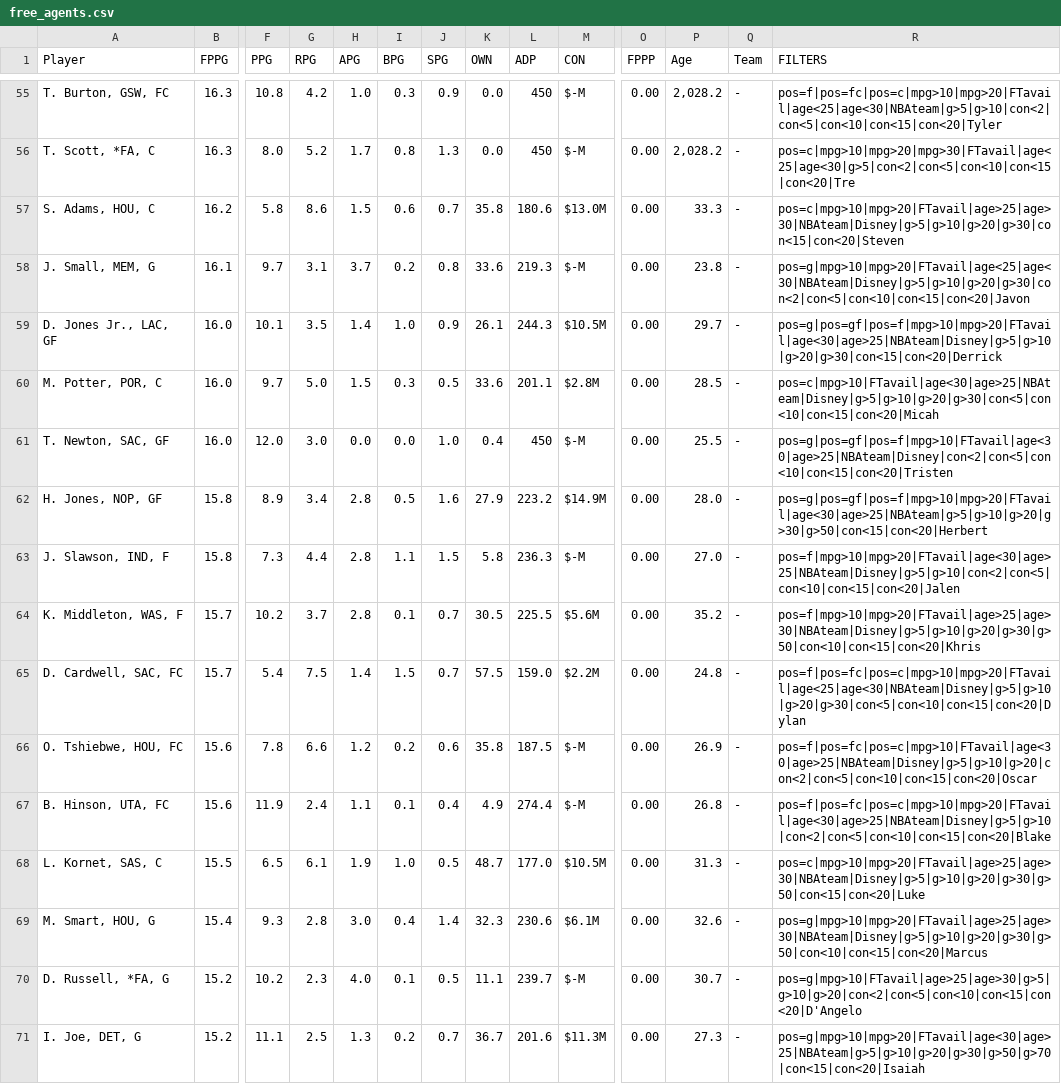
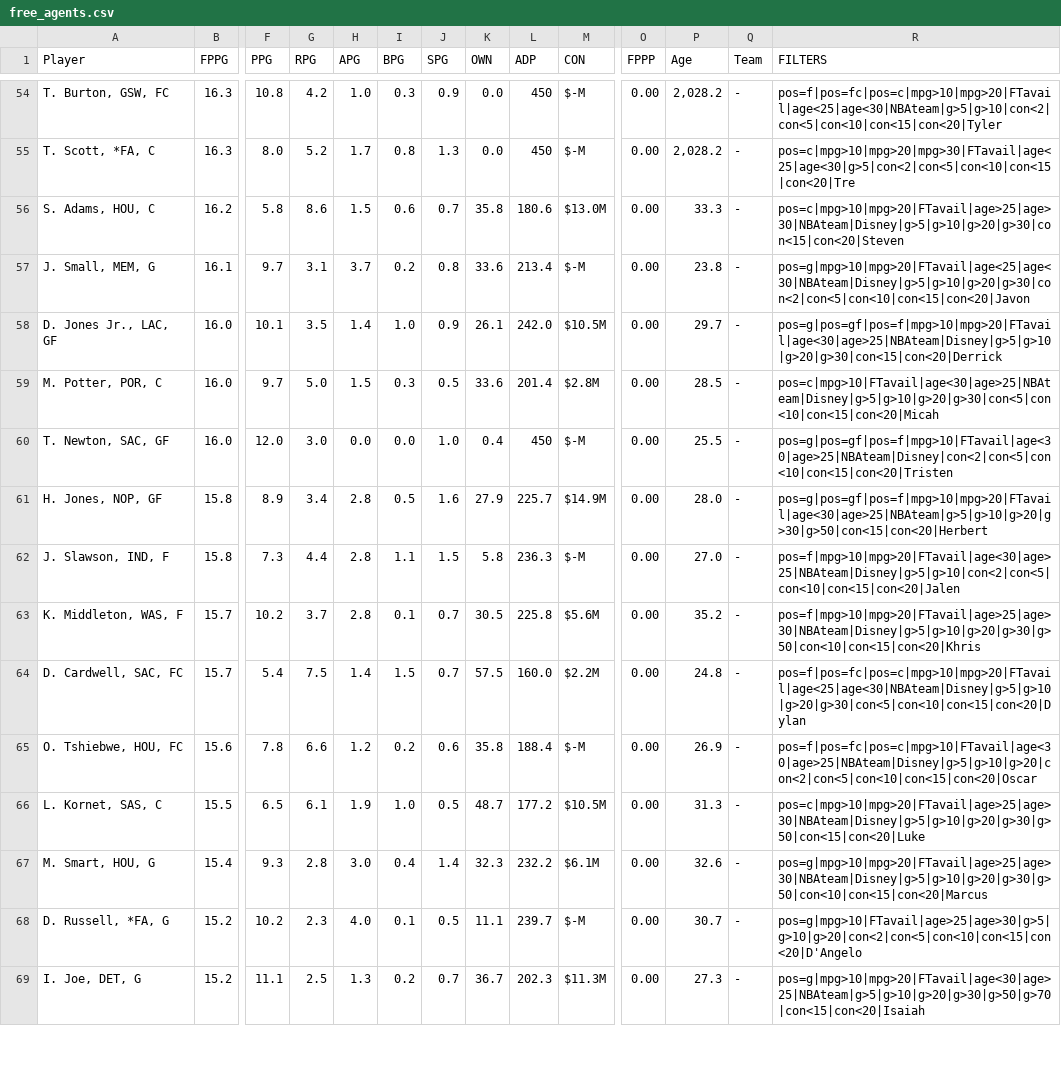
Before and after one commit to fedecast/SandC_draft, a CSV file: data/free_agents.csv, drawn as a sheet; only a part is shown, gaps mark what is left out; removed rows and columns are numbered as before the commit, all else as after; rows hold the shown columns only; the diff covers the shown part only; the diff names each change by its address in the sheet, - before the commit and + after, or states it on an @@ line.

```diff
--- a/data/free_agents.csv
+++ b/data/free_agents.csv
-L57 (ADP): 219.3
+L57 (ADP): 213.4
-L58 (ADP): 244.3
+L58 (ADP): 242.0
-L59 (ADP): 201.1
+L59 (ADP): 201.4
-L61 (ADP): 223.2
+L61 (ADP): 225.7
-L63 (ADP): 225.5
+L63 (ADP): 225.8
-L64 (ADP): 159.0
+L64 (ADP): 160.0
-L65 (ADP): 187.5
+L65 (ADP): 188.4
-row 67: B. Hinson, UTA, FC | 15.6 | 11.9 | 2.4 | 1.1 | 0.1 | 0.4 | 4.9 | 274.4 | $-M | 0.00 | 26.8 | - | pos=f|pos=fc|pos=c|mpg>10|mpg>20|FTavail|age<30|age>25|NBAteam|Disney|g>5|g>10|con<2|con<5|con<10|con<15|con<20|Blake
-L66 (ADP): 177.0
+L66 (ADP): 177.2
-L67 (ADP): 230.6
+L67 (ADP): 232.2
-L69 (ADP): 201.6
+L69 (ADP): 202.3
```
Also changed, not shown: 1 removed row and 122 edited cells elsewhere in this file, 4 other files.
